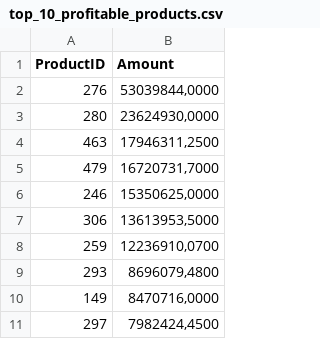
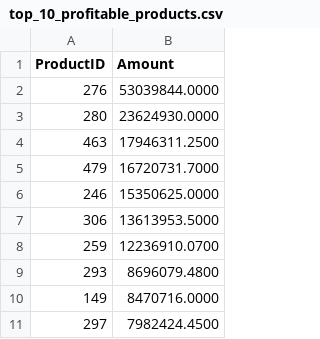
Before and after one commit to katpvlv/SQL-Sales-Analytics-Project, a CSV file: top_10_profitable_products.csv, drawn as a sheet.

Commit message:
Add files via upload

```diff
--- a/top_10_profitable_products.csv
+++ b/top_10_profitable_products.csv
@@ -1,11 +1,11 @@
 ProductID,Amount
-276,"53039844,0000"
-280,"23624930,0000"
-463,"17946311,2500"
-479,"16720731,7000"
-246,"15350625,0000"
-306,"13613953,5000"
-259,"12236910,0700"
-293,"8696079,4800"
-149,"8470716,0000"
-297,"7982424,4500"
+276,53039844.0000
+280,23624930.0000
+463,17946311.2500
+479,16720731.7000
+246,15350625.0000
+306,13613953.5000
+259,12236910.0700
+293,8696079.4800
+149,8470716.0000
+297,7982424.4500
```
